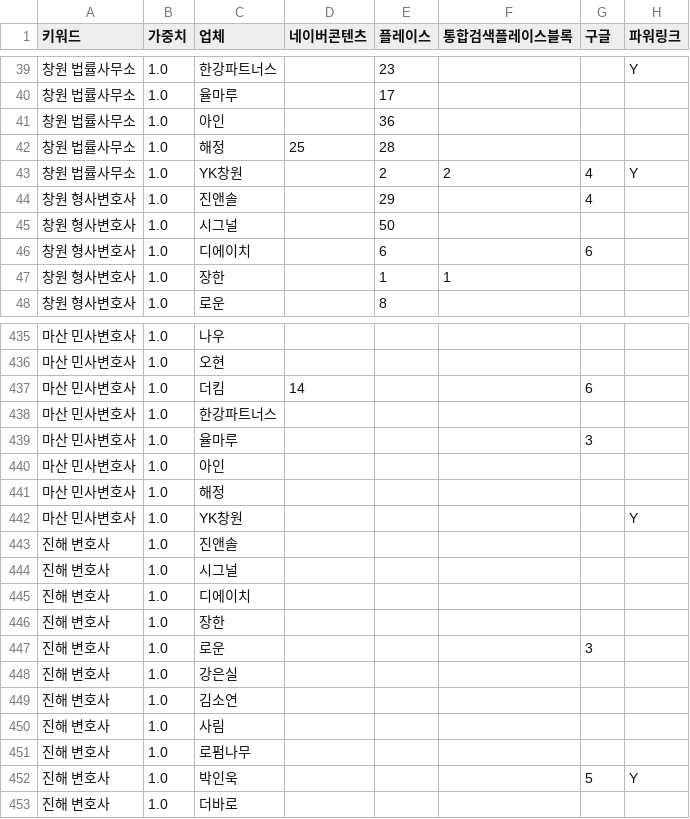
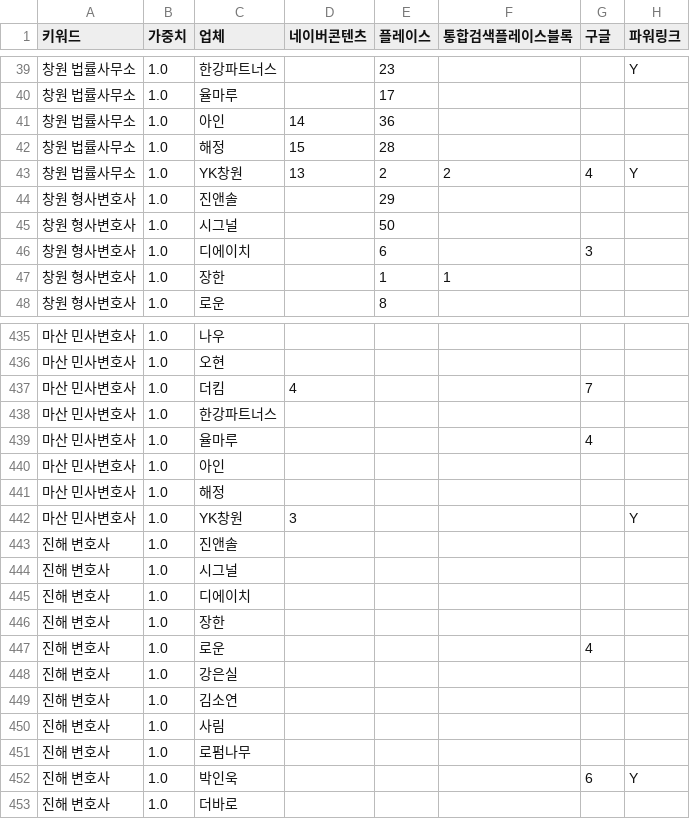
Before and after one commit to susulkiller-lab/s, a CSV file: output/marketing/2026-11-01_키워드표.csv, drawn as a sheet; only a part is shown, gaps mark what is left out; the diff covers the shown part only.

```diff
--- a/output/marketing/2026-11-01_키워드표.csv
+++ b/output/marketing/2026-11-01_키워드표.csv
@@ -40,8 +40,8 @@
 창원 법률사무소,1.0,율마루,,17,,,
-창원 법률사무소,1.0,아인,,36,,,
-창원 법률사무소,1.0,해정,25,28,,,
-창원 법률사무소,1.0,YK창원,,2,2,4,Y
-창원 형사변호사,1.0,진앤솔,,29,,4,
+창원 법률사무소,1.0,아인,14,36,,,
+창원 법률사무소,1.0,해정,15,28,,,
+창원 법률사무소,1.0,YK창원,13,2,2,4,Y
+창원 형사변호사,1.0,진앤솔,,29,,,
 창원 형사변호사,1.0,시그널,,50,,,
-창원 형사변호사,1.0,디에이치,,6,,6,
+창원 형사변호사,1.0,디에이치,,6,,3,
 창원 형사변호사,1.0,장한,,1,1,,
@@ -436,8 +436,8 @@
 마산 민사변호사,1.0,오현,,,,,
-마산 민사변호사,1.0,더킴,14,,,6,
+마산 민사변호사,1.0,더킴,4,,,7,
 마산 민사변호사,1.0,한강파트너스,,,,,
-마산 민사변호사,1.0,율마루,,,,3,
+마산 민사변호사,1.0,율마루,,,,4,
 마산 민사변호사,1.0,아인,,,,,
 마산 민사변호사,1.0,해정,,,,,
-마산 민사변호사,1.0,YK창원,,,,,Y
+마산 민사변호사,1.0,YK창원,3,,,,Y
 진해 변호사,1.0,진앤솔,,,,,
@@ -446,3 +446,3 @@
 진해 변호사,1.0,장한,,,,,
-진해 변호사,1.0,로운,,,,3,
+진해 변호사,1.0,로운,,,,4,
 진해 변호사,1.0,강은실,,,,,
@@ -451,3 +451,3 @@
 진해 변호사,1.0,로펌나무,,,,,
-진해 변호사,1.0,박인욱,,,,5,Y
+진해 변호사,1.0,박인욱,,,,6,Y
 진해 변호사,1.0,더바로,,,,,
```
Also changed, not shown: 95 edited cells elsewhere in this file, output/marketing/2026-10-23_키워드표.csv, 13 other files.
